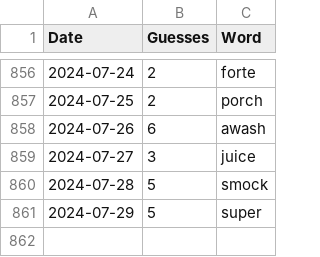
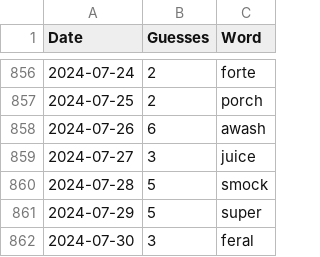
Before and after one commit to tsmall/crosswords, a CSV file: wordle.csv, drawn as a sheet; only a part is shown, gaps mark what is left out.

```diff
--- a/wordle.csv
+++ b/wordle.csv
@@ -861 +861,2 @@ Date,Guesses,Word
 2024-07-29,5,super
+2024-07-30,3,feral
```
Also changed, not shown: 2024.csv.
